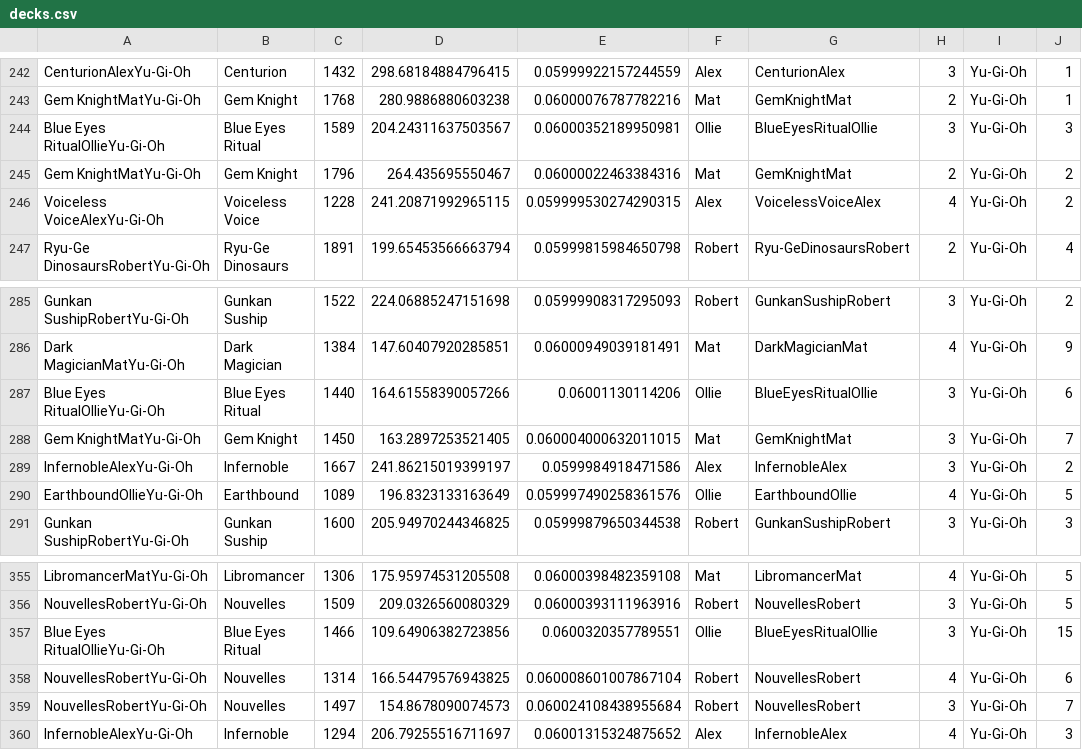
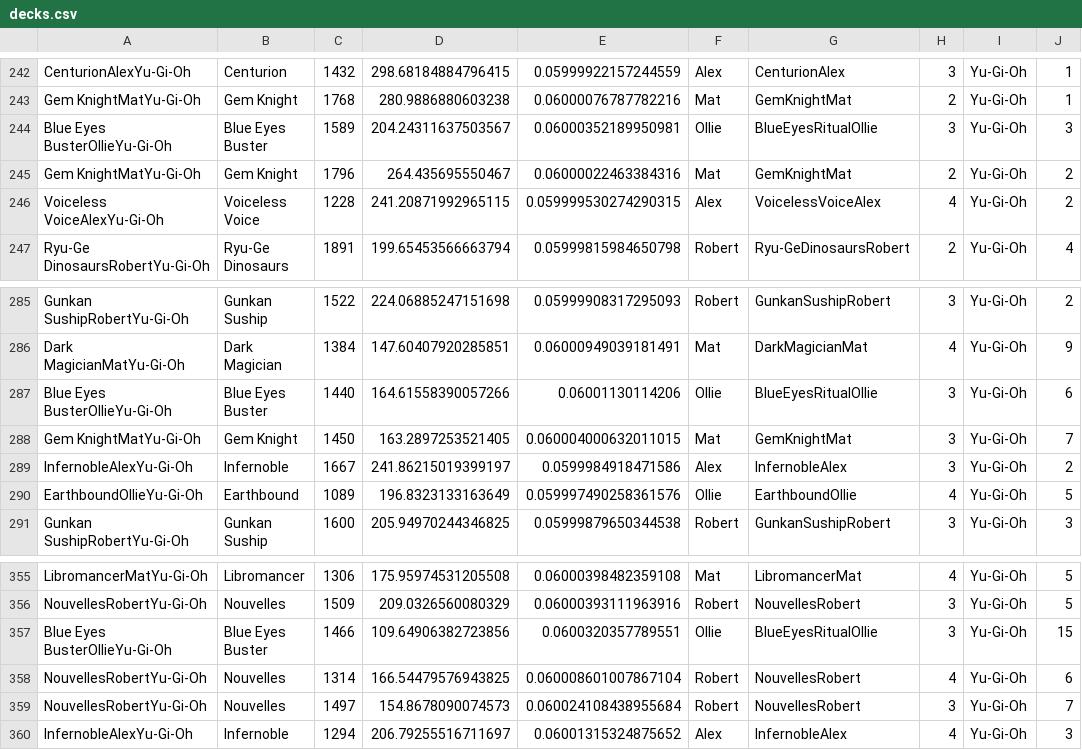
Before and after one commit to BritishKid/deck-tiering, a CSV file: csv/decks.csv, drawn as a sheet; only a part is shown, gaps mark what is left out; the diff covers the shown part only.

Commit message:
Changed blue eyes ritual to buster

```diff
--- a/csv/decks.csv
+++ b/csv/decks.csv
@@ -243,3 +243,3 @@ CenturionAlexYu-Gi-Oh,Centurion,1432,298.68184884796415,0.05999922157244559,Alex
 Gem KnightMatYu-Gi-Oh,Gem Knight,1768,280.9886880603238,0.06000076787782216,Mat,GemKnightMat,2,Yu-Gi-Oh,1
-Blue Eyes RitualOllieYu-Gi-Oh,Blue Eyes Ritual,1589,204.24311637503567,0.06000352189950981,Ollie,BlueEyesRitualOllie,3,Yu-Gi-Oh,3
+Blue Eyes BusterOllieYu-Gi-Oh,Blue Eyes Buster,1589,204.24311637503567,0.06000352189950981,Ollie,BlueEyesRitualOllie,3,Yu-Gi-Oh,3
 Gem KnightMatYu-Gi-Oh,Gem Knight,1796,264.435695550467,0.06000022463384316,Mat,GemKnightMat,2,Yu-Gi-Oh,2
@@ -286,3 +286,3 @@ Gunkan SushipRobertYu-Gi-Oh,Gunkan Suship,1522,224.06885247151698,0.059999083172
 Dark MagicianMatYu-Gi-Oh,Dark Magician,1384,147.60407920285851,0.06000949039181491,Mat,DarkMagicianMat,4,Yu-Gi-Oh,9
-Blue Eyes RitualOllieYu-Gi-Oh,Blue Eyes Ritual,1440,164.61558390057266,0.06001130114206,Ollie,BlueEyesRitualOllie,3,Yu-Gi-Oh,6
+Blue Eyes BusterOllieYu-Gi-Oh,Blue Eyes Buster,1440,164.61558390057266,0.06001130114206,Ollie,BlueEyesRitualOllie,3,Yu-Gi-Oh,6
 Gem KnightMatYu-Gi-Oh,Gem Knight,1450,163.2897253521405,0.060004000632011015,Mat,GemKnightMat,3,Yu-Gi-Oh,7
@@ -356,3 +356,3 @@ LibromancerMatYu-Gi-Oh,Libromancer,1306,175.95974531205508,0.06000398482359108,M
 NouvellesRobertYu-Gi-Oh,Nouvelles,1509,209.0326560080329,0.06000393111963916,Robert,NouvellesRobert,3,Yu-Gi-Oh,5
-Blue Eyes RitualOllieYu-Gi-Oh,Blue Eyes Ritual,1466,109.64906382723856,0.0600320357789551,Ollie,BlueEyesRitualOllie,3,Yu-Gi-Oh,15
+Blue Eyes BusterOllieYu-Gi-Oh,Blue Eyes Buster,1466,109.64906382723856,0.0600320357789551,Ollie,BlueEyesRitualOllie,3,Yu-Gi-Oh,15
 NouvellesRobertYu-Gi-Oh,Nouvelles,1314,166.54479576943825,0.060008601007867104,Robert,NouvellesRobert,4,Yu-Gi-Oh,6
```
Also changed, not shown: 36 edited cells elsewhere in this file, csv/history.csv.
